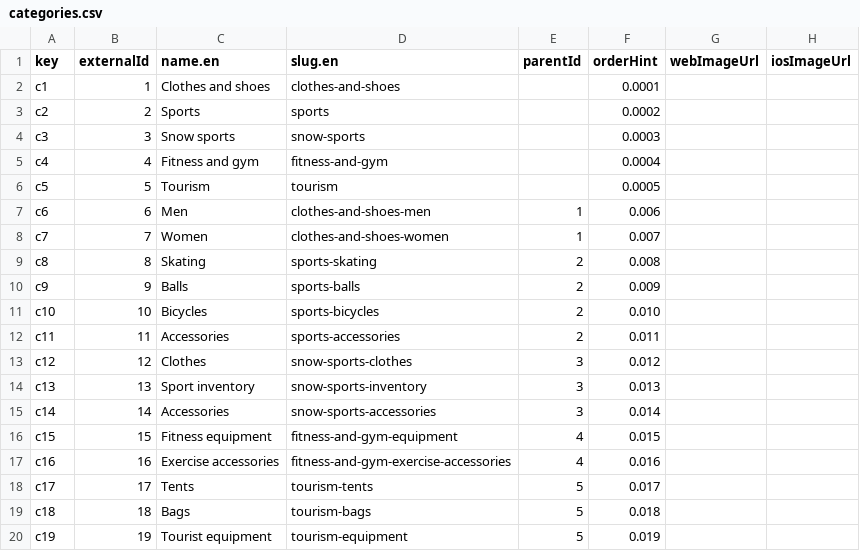
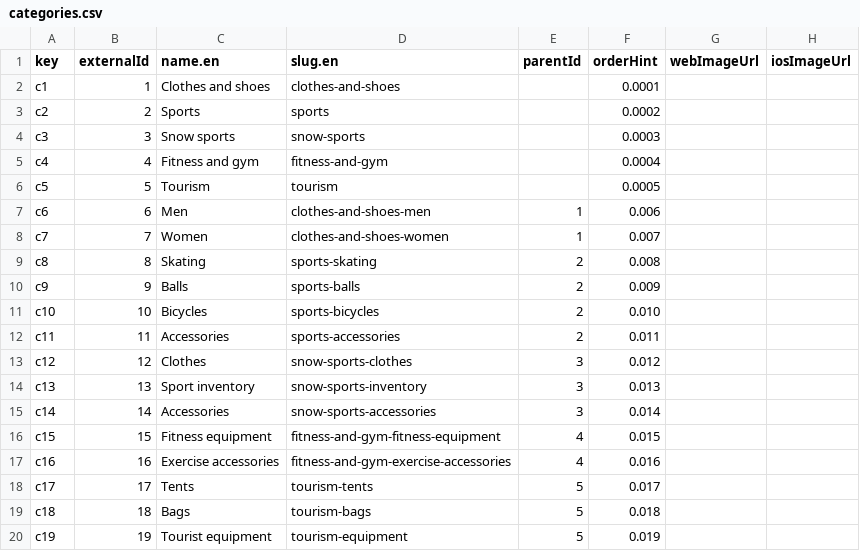
Before and after one commit to michaelsmorgon/commercetools-sunrise-data, a CSV file: data/categories.csv, drawn as a sheet.

```diff
--- a/data/categories.csv
+++ b/data/categories.csv
@@ -15,3 +15,3 @@ c13,13,Sport inventory,snow-sports-inventory,3,0.013,,
 c14,14,Accessories,snow-sports-accessories,3,0.014,,
-c15,15,Fitness equipment,fitness-and-gym-equipment,4,0.015,,
+c15,15,Fitness equipment,fitness-and-gym-fitness-equipment,4,0.015,,
 c16,16,Exercise accessories,fitness-and-gym-exercise-accessories,4,0.016,,
```
Also changed, not shown: data/products.csv.
